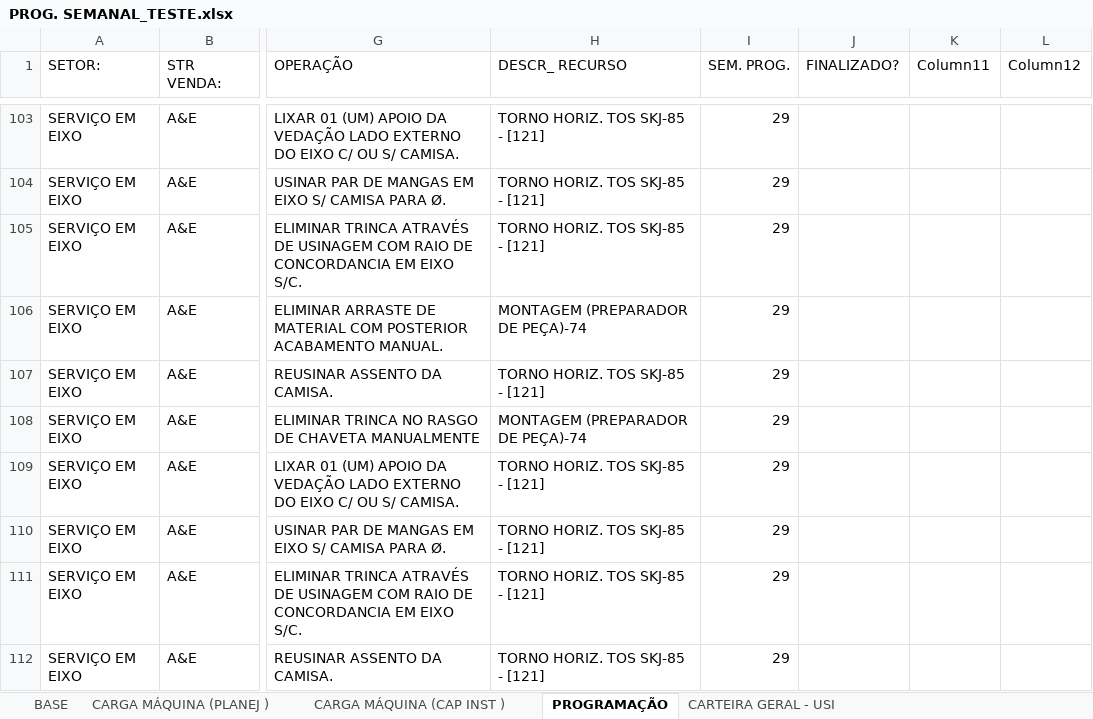
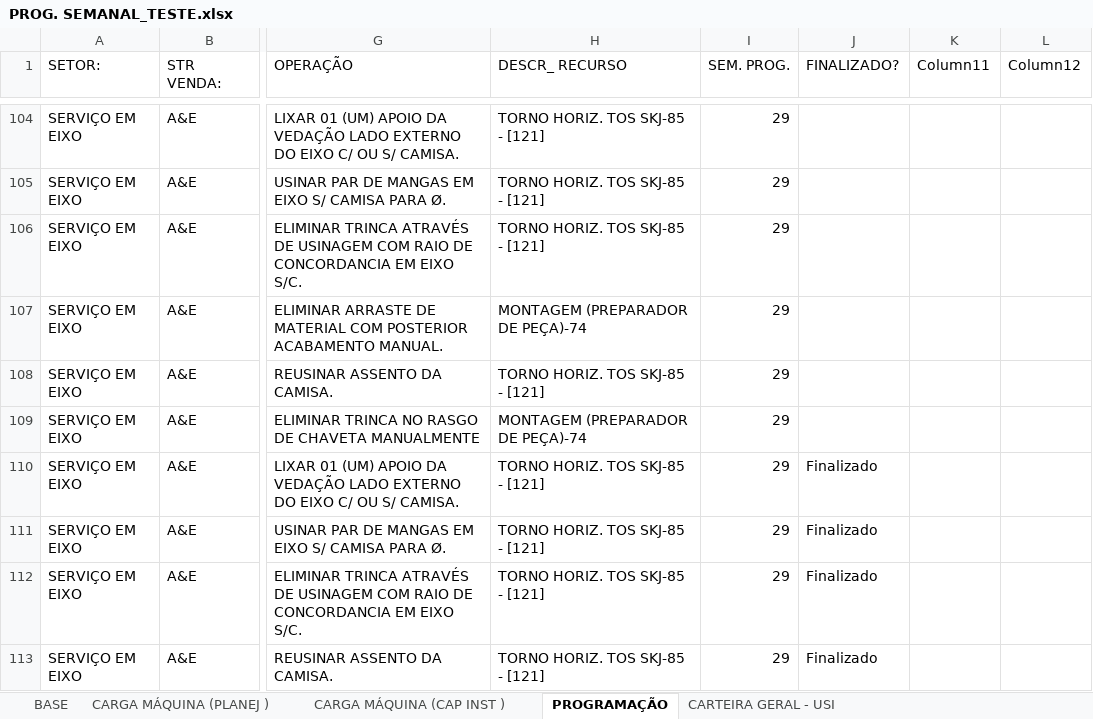
Before and after one commit to gilmarcosta2812200-hash/Progr_MECAL.html, an Excel workbook: PROG. SEMANAL_TESTE.xlsx, sheet PROGRAMAÇÃO, drawn as a sheet; only a part is shown, gaps mark what is left out; values as stored, in another font and other column widths than the file's, no borders; table styles not drawn; addresses are those after the commit; the diff covers the shown part only; the diff names each change by its address in the sheet, - before the commit and + after, or states it on an @@ line.

```diff
--- a/PROG. SEMANAL_TESTE.xlsx (sheet PROGRAMAÇÃO)
+++ b/PROG. SEMANAL_TESTE.xlsx (sheet PROGRAMAÇÃO)
-J110:J113 (FINALIZADO?): (empty)
+J110:J113 (FINALIZADO?): Finalizado
```
Also changed, not shown: 1 added row and 8 edited cells elsewhere in this sheet, sheet BASE, sheet CARGA MÁQUINA (PLANEJ ), sheet CARGA MÁQUINA (CAP INST ), sheet CARTEIRA GERAL - USI.
